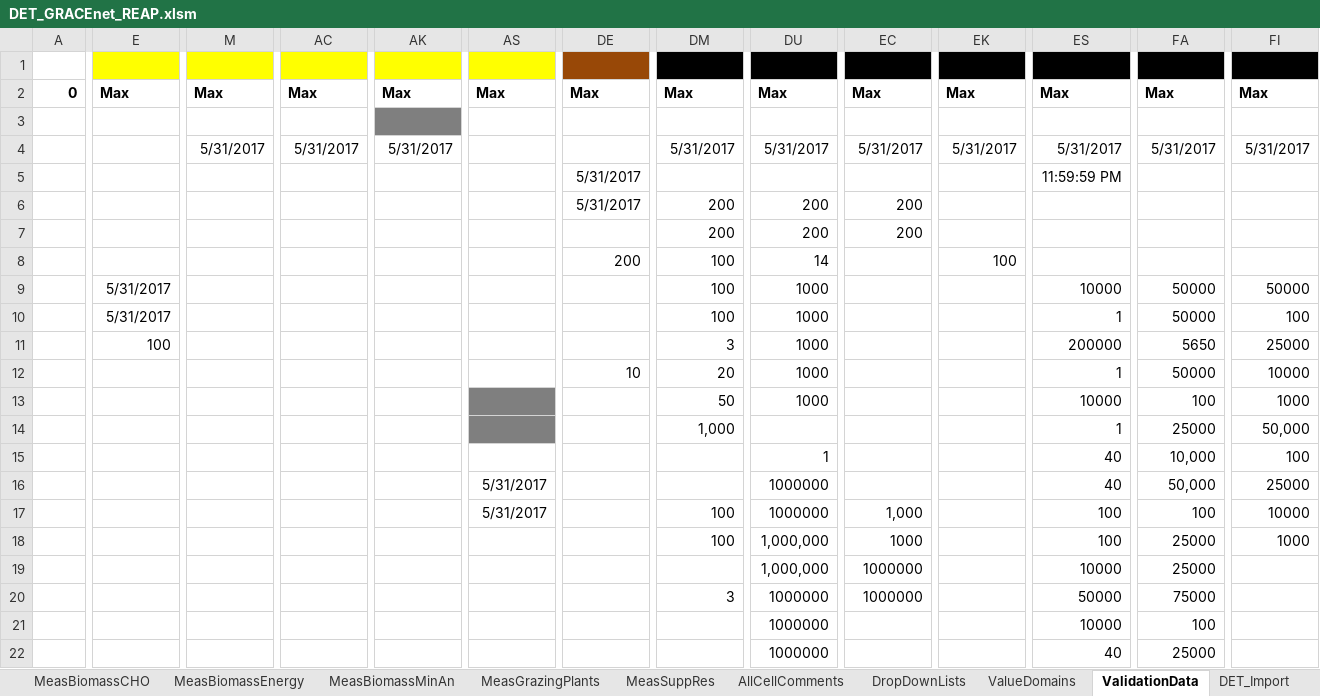
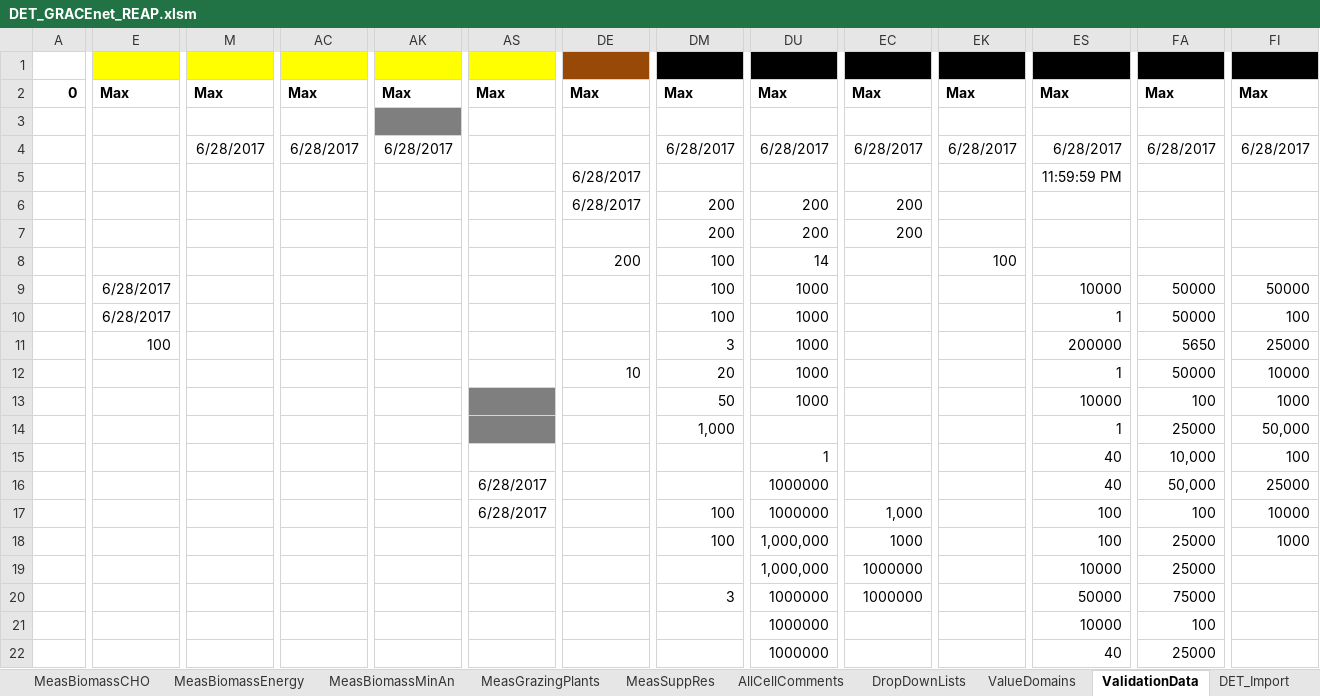
Before and after one commit to ARS-PDI/agcros-det, an Excel workbook: DET_GRACEnet_REAP.xlsm, sheet ValidationData, drawn as a sheet; only a part is shown, gaps mark what is left out; values as stored, in another font and other column widths than the file's, no borders; the diff covers the shown part only; the diff names each change by its address in the sheet, - before the commit and + after, or states it on an @@ line.

Commit message:
Touchup Fix for Some Issues
- Corrected some changes that had not been carried over from a previous version in the repo.

```diff
--- a/DET_GRACEnet_REAP.xlsm (sheet ValidationData)
+++ b/DET_GRACEnet_REAP.xlsm (sheet ValidationData)
-M4: 5/31/2017
+M4: 6/28/2017
-AC4: 5/31/2017
+AC4: 6/28/2017
-AK4: 5/31/2017
+AK4: 6/28/2017
-DM4: 5/31/2017
+DM4: 6/28/2017
-DU4: 5/31/2017
+DU4: 6/28/2017
-EC4: 5/31/2017
+EC4: 6/28/2017
-EK4: 5/31/2017
+EK4: 6/28/2017
-ES4: 5/31/2017
+ES4: 6/28/2017
-FA4: 5/31/2017
+FA4: 6/28/2017
-FI4: 5/31/2017
+FI4: 6/28/2017
-DE5:DE6: 5/31/2017
+DE5:DE6: 6/28/2017
-E9:E10: 5/31/2017
+E9:E10: 6/28/2017
-AS16:AS17: 5/31/2017
+AS16:AS17: 6/28/2017
```
Also changed, not shown: 13 edited cells elsewhere in this sheet, sheet ValueDomains, charts or pictures.
